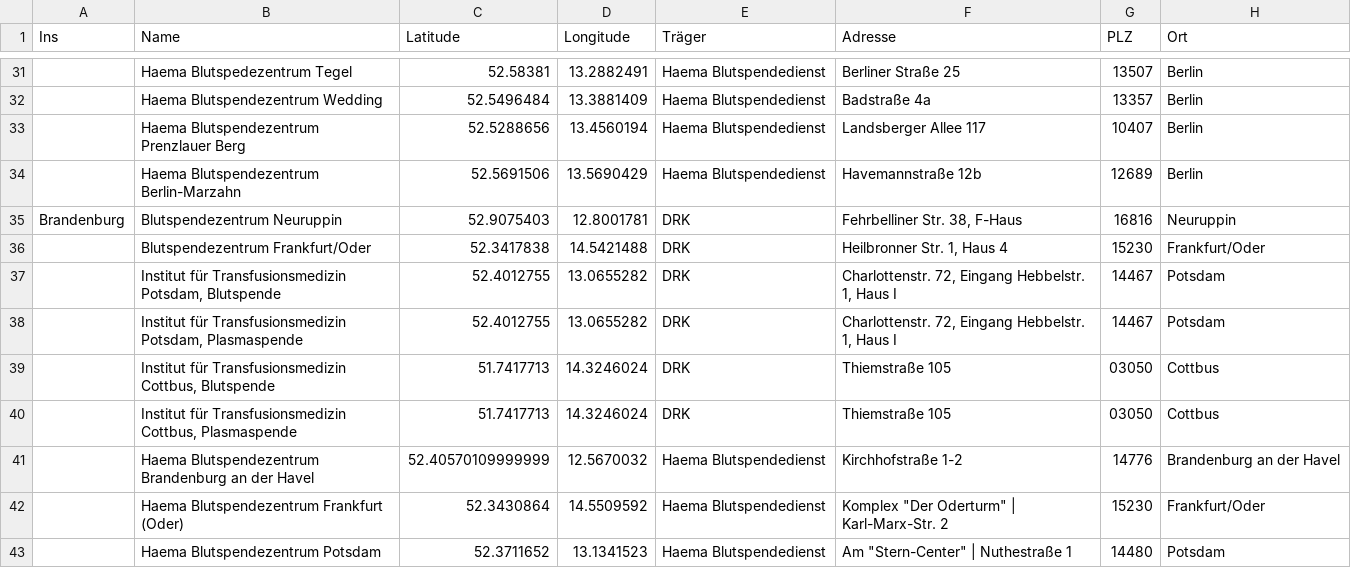
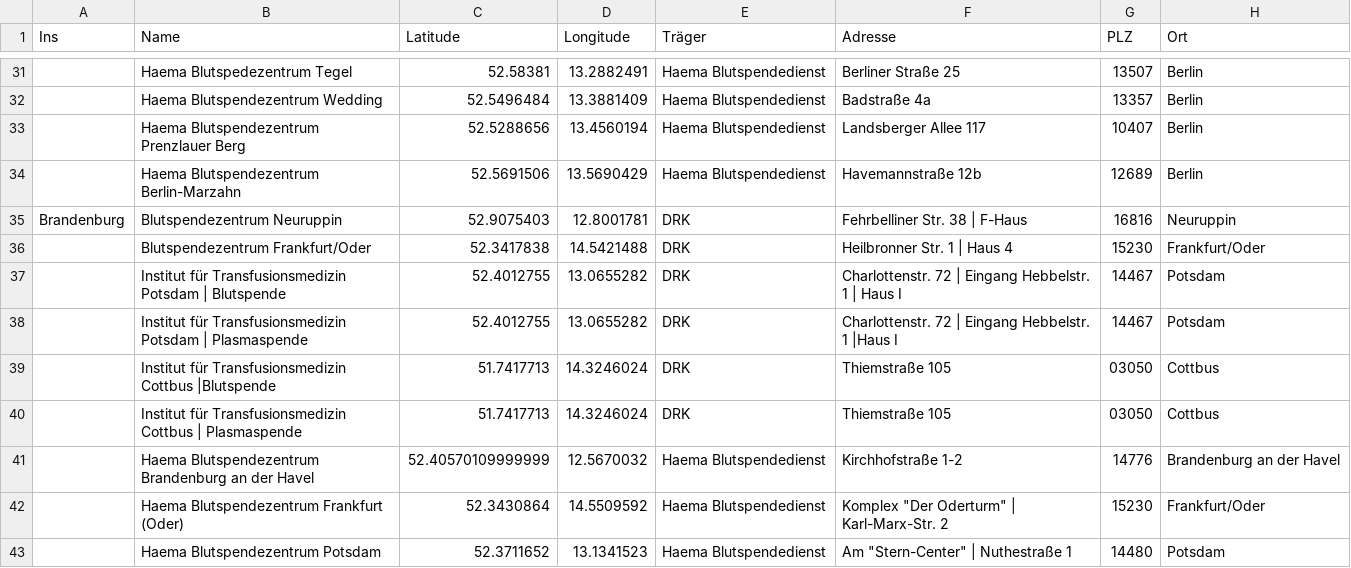
Before and after one commit to wirvsvirus-blutspendekarte/server, a CSV file: b.csv, drawn as a sheet; only a part is shown, gaps mark what is left out; the diff covers the shown part only; the diff names each change by its address in the sheet, - before the commit and + after, or states it on an @@ line.

```diff
--- a/b.csv
+++ b/b.csv
-F35 (Adresse): Fehrbelliner Str. 38, F-Haus
+F35 (Adresse): Fehrbelliner Str. 38 | F-Haus
-F36 (Adresse): Heilbronner Str. 1, Haus 4
+F36 (Adresse): Heilbronner Str. 1 | Haus 4
-B37 (Name): …für Transfusionsmedizin Potsdam, Blutspende
+B37 (Name): …für Transfusionsmedizin Potsdam | Blutspende
-F37 (Adresse): Charlottenstr. 72, Eingang Hebbelstr. 1, Haus I
+F37 (Adresse): Charlottenstr. 72 | Eingang Hebbelstr. 1 | Haus I
-B38 (Name): …für Transfusionsmedizin Potsdam, Plasmaspende
+B38 (Name): …für Transfusionsmedizin Potsdam | Plasmaspende
-F38 (Adresse): Charlottenstr. 72, Eingang Hebbelstr. 1, Haus I
+F38 (Adresse): Charlottenstr. 72 | Eingang Hebbelstr. 1 |Haus I
-B39 (Name): …für Transfusionsmedizin Cottbus, Blutspende
+B39 (Name): …für Transfusionsmedizin Cottbus |Blutspende
-B40 (Name): …für Transfusionsmedizin Cottbus, Plasmaspende
+B40 (Name): …für Transfusionsmedizin Cottbus | Plasmaspende
```
Also changed, not shown: 2 added rows, 1 removed row and 18 edited cells elsewhere in this file, 2 other files.
